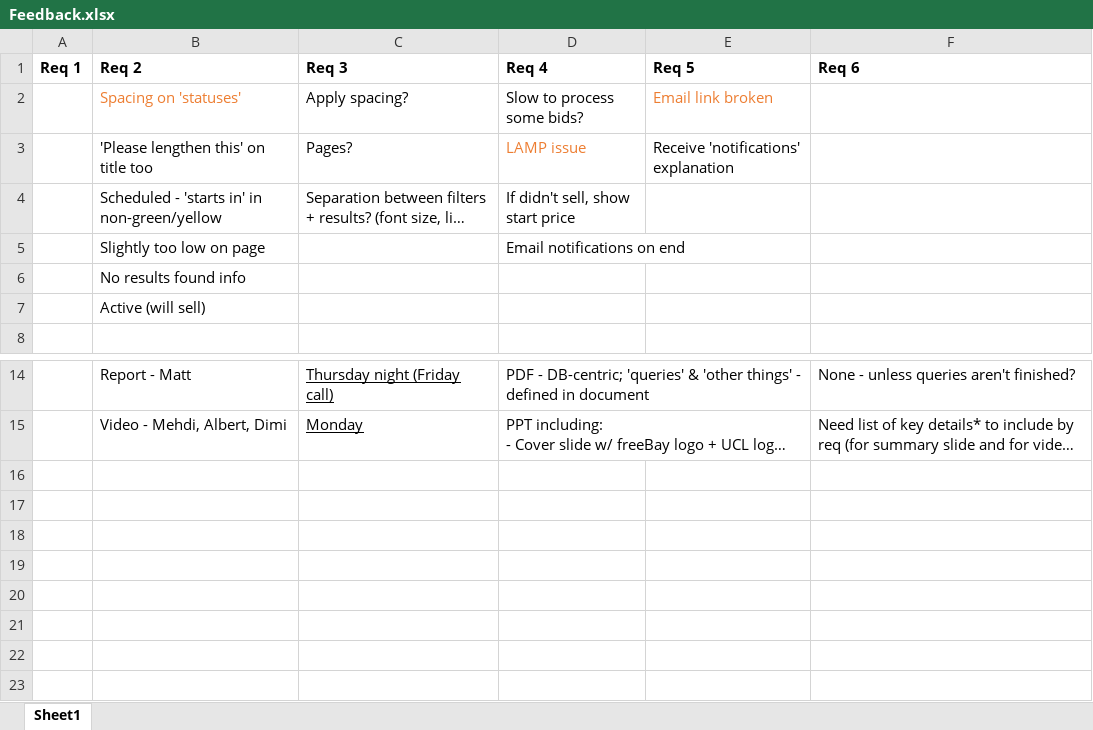
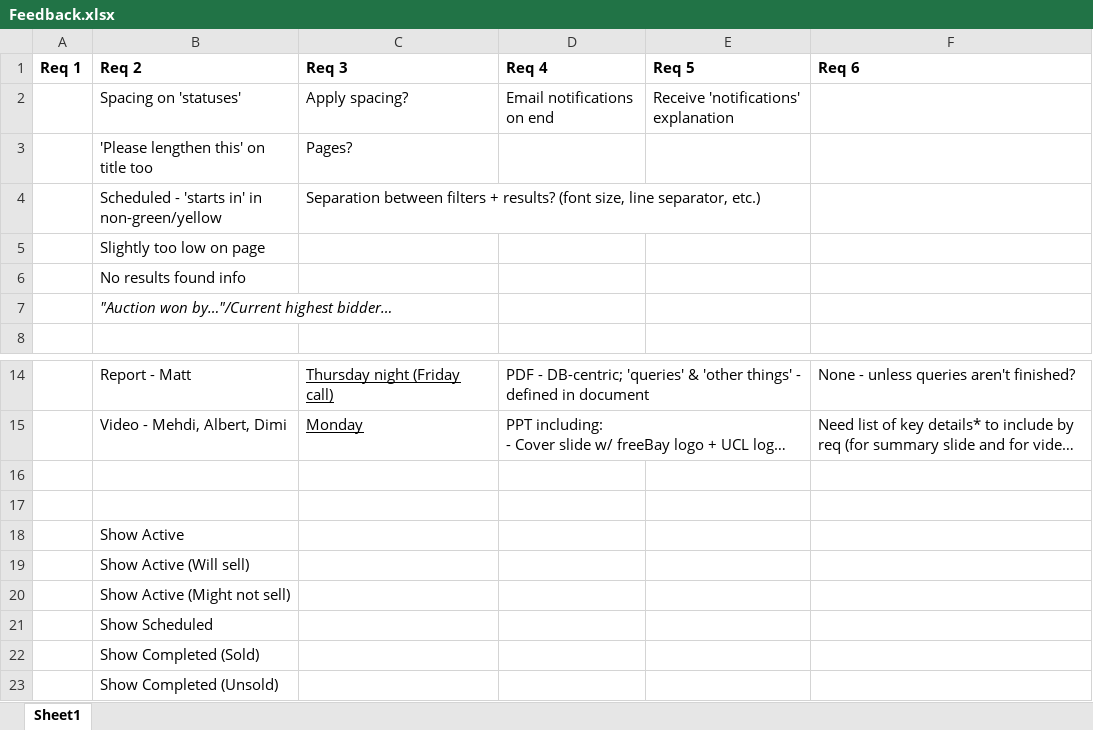
Before and after one commit to mattljones/freeBay, an Excel workbook: background_docs/Feedback.xlsx, sheet Sheet1, drawn as a sheet; only a part is shown, gaps mark what is left out; long unchanged cells end in …; values as stored, in another font and other column widths than the file's, no borders; the diff names each change by its address in the sheet, - before the commit and + after, or states it on an @@ line.

Commit message:
Update Feedback.xlsx

```diff
--- a/background_docs/Feedback.xlsx (sheet Sheet1)
+++ b/background_docs/Feedback.xlsx (sheet Sheet1)
-B2 text colour: #ED7D31
+B2 text colour: black
-D2 (Req 4): Slow to process some bids?
+D2 (Req 4): Email notifications on end
-E2 (Req 5): Email link broken
+E2 (Req 5): Receive 'notifications' explanation
-E2 text colour: #ED7D31
+E2 text colour: black
-D3 (Req 4): LAMP issue
+D3 (Req 4): (empty)
-E3 (Req 5): Receive 'notifications' explanation
+E3 (Req 5): (empty)
-D4 (Req 4): If didn't sell, show start price
+D4 (Req 4): (empty)
-D5 (Req 4): Email notifications on end
+D5 (Req 4): (empty)
-B7 (Req 2): Active (will sell)
+B7 (Req 2): "Auction won by…"/Current highest bidder…
-B7 italic: off
+B7 italic: on
+row 16: (empty)
+row 17: (empty)
+row 18:  | Show Active
+row 19:  | Show Active (Will sell)
+row 20:  | Show Active (Might not sell)
+row 21:  | Show Scheduled
+row 22:  | Show Completed (Sold)
+row 23:  | Show Completed (Unsold)
```
